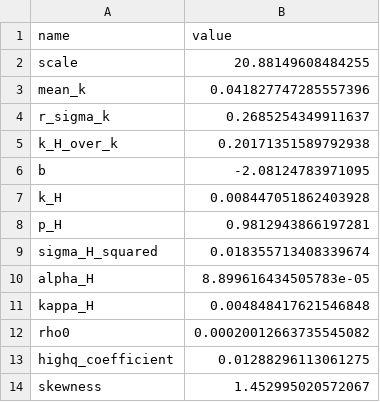
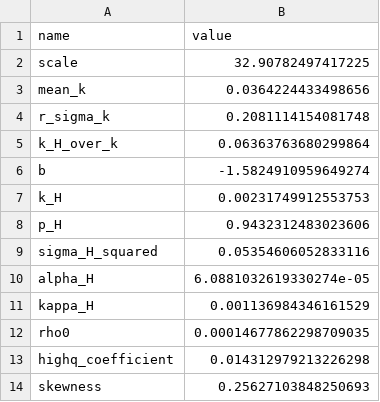
Before and after one commit to ch-tung/Randomwave_ML, a CSV file: randomcxl/smpl/curvefit/output/pecora/pecora_salt_free_fit_parameters.csv, drawn as a sheet.

```diff
--- a/randomcxl/smpl/curvefit/output/pecora/pecora_salt_free_fit_parameters.csv
+++ b/randomcxl/smpl/curvefit/output/pecora/pecora_salt_free_fit_parameters.csv
@@ -1,14 +1,14 @@
 name,value
-scale,20.88149608484255
-mean_k,0.041827747285557396
-r_sigma_k,0.2685254349911637
-k_H_over_k,0.20171351589792938
-b,-2.08124783971095
-k_H,0.008447051862403928
-p_H,0.9812943866197281
-sigma_H_squared,0.018355713408339674
-alpha_H,8.899616434505783e-05
-kappa_H,0.004848417621546848
-rho0,0.00020012663735545082
-highq_coefficient,0.01288296113061275
-skewness,1.452995020572067
+scale,32.90782497417225
+mean_k,0.0364224433498656
+r_sigma_k,0.2081114154081748
+k_H_over_k,0.06363763680299864
+b,-1.5824910959649274
+k_H,0.00231749912553753
+p_H,0.9432312483023606
+sigma_H_squared,0.05354606052833116
+alpha_H,6.0881032619330274e-05
+kappa_H,0.001136984346161529
+rho0,0.00014677862298709035
+highq_coefficient,0.014312979213226298
+skewness,0.25627103848250693
```
Also changed, not shown: randomcxl/smpl/curvefit/output/pecora/pecora_salt_free_anchor_guesses.csv, randomcxl/smpl/curvefit/output/pecora/pecora_salt_free_fit_curve.csv, 26 other files.
